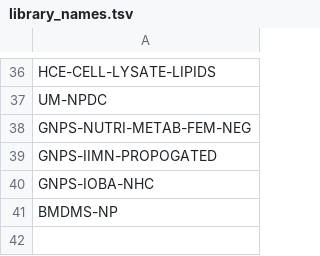
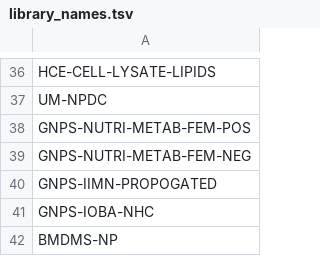
Before and after one commit to Wang-Bioinformatics-Lab/GNPS_ExternalStructureProxy, a TSV file: library_names.tsv, drawn as a sheet; only a part is shown, gaps mark what is left out; the diff names each change by its address in the sheet, - before the commit and + after, or states it on an @@ line.

Commit message:
adding libraries

```diff
--- a/library_names.tsv
+++ b/library_names.tsv
+row 38: GNPS-NUTRI-METAB-FEM-POS
```
